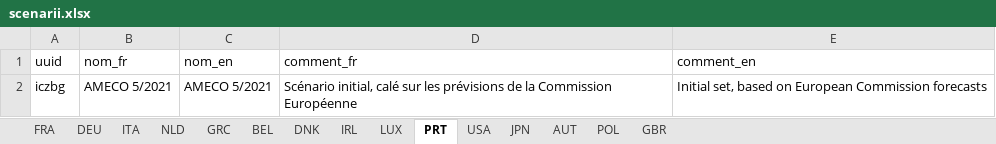
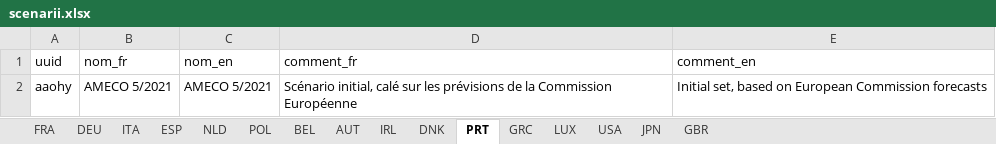
Before and after one commit to OFCE/dwr, an Excel workbook: data/scenarii.xlsx, sheet PRT, drawn as a sheet; values as stored, in another font and other column widths than the file's, no borders; the diff names each change by its address in the sheet, - before the commit and + after, or states it on an @@ line.

```diff
--- a/data/scenarii.xlsx (sheet PRT)
+++ b/data/scenarii.xlsx (sheet PRT)
+sheet tab: ESP
@@ sheet tab order changed: FRA | DEU | ITA | ESP | NLD | POL | BEL | AUT | IRL | DNK | PRT | GRC | LUX | USA | JPN | GBR @@
-A2 (uuid): iczbg
+A2 (uuid): aaohy
```
Also changed, not shown: sheet USA, sheet JPN, sheet DEU, sheet ITA, sheet NLD, sheet POL, 7 more sheets, data/defaults.xlsx, data/pays.xlsx, 23 other files.
